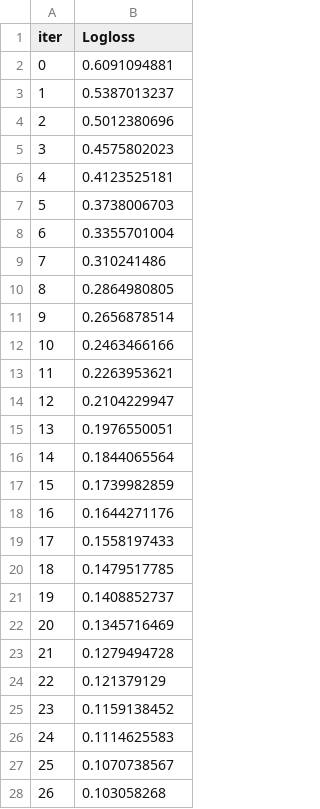
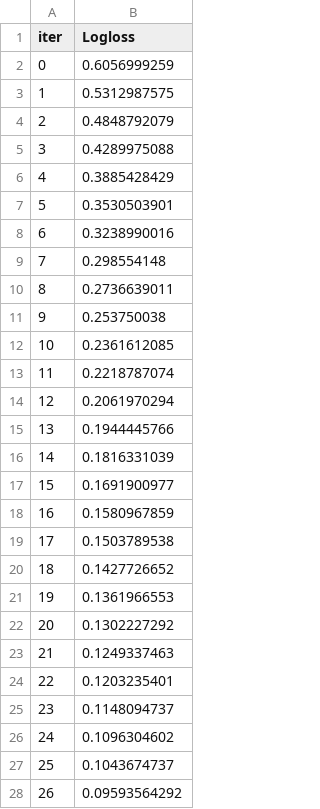
Before and after one commit to Vld555/news-tracker, a TSV file: catboost_info/learn_error.tsv, drawn as a sheet; only a part is shown; the diff covers the shown part only.

```diff
--- a/catboost_info/learn_error.tsv
+++ b/catboost_info/learn_error.tsv
@@ -1,28 +1,28 @@
 iter	Logloss
-0	0.6091094881
-1	0.5387013237
-2	0.5012380696
-3	0.4575802023
-4	0.4123525181
-5	0.3738006703
-6	0.3355701004
-7	0.310241486
-8	0.2864980805
-9	0.2656878514
-10	0.2463466166
-11	0.2263953621
-12	0.2104229947
-13	0.1976550051
-14	0.1844065564
-15	0.1739982859
-16	0.1644271176
-17	0.1558197433
-18	0.1479517785
-19	0.1408852737
-20	0.1345716469
-21	0.1279494728
-22	0.121379129
-23	0.1159138452
-24	0.1114625583
-25	0.1070738567
-26	0.103058268
+0	0.6056999259
+1	0.5312987575
+2	0.4848792079
+3	0.4289975088
+4	0.3885428429
+5	0.3530503901
+6	0.3238990016
+7	0.298554148
+8	0.2736639011
+9	0.253750038
+10	0.2361612085
+11	0.2218787074
+12	0.2061970294
+13	0.1944445766
+14	0.1816331039
+15	0.1691900977
+16	0.1580967859
+17	0.1503789538
+18	0.1427726652
+19	0.1361966553
+20	0.1302227292
+21	0.1249337463
+22	0.1203235401
+23	0.1148094737
+24	0.1096304602
+25	0.1043674737
+26	0.09593564292
```
Also changed, not shown: 73 edited cells elsewhere in this file, catboost_info/time_left.tsv, 14 other files.
